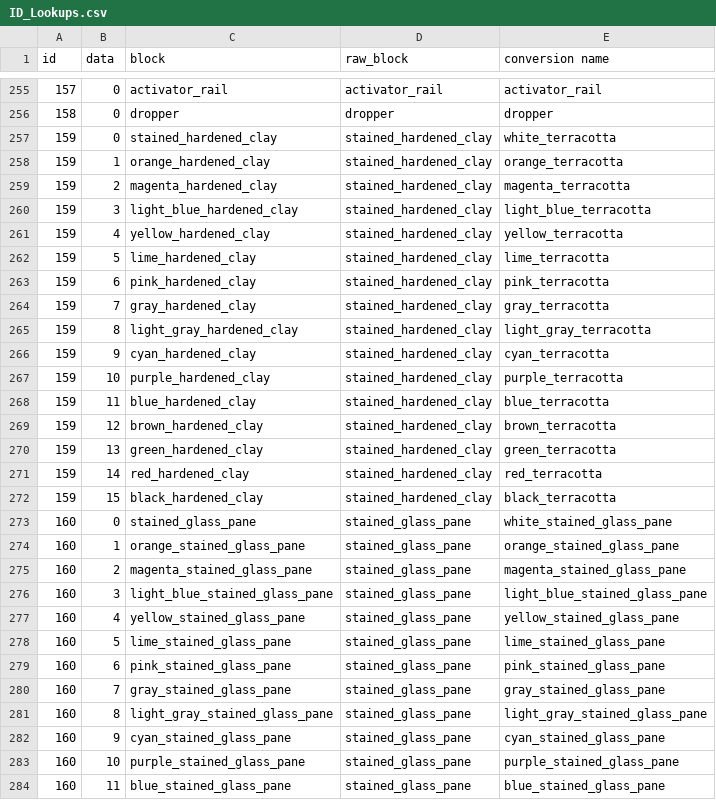
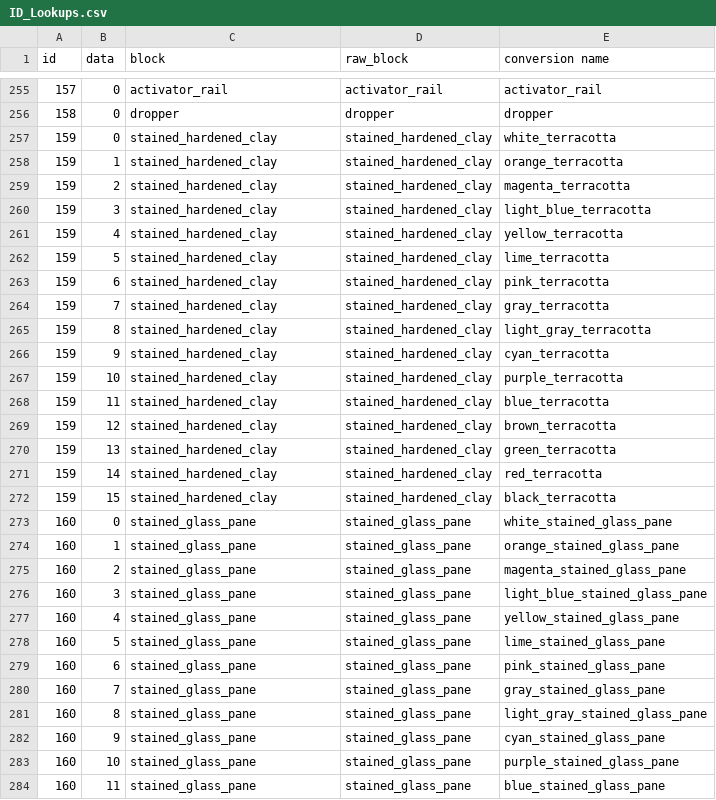
Before and after one commit to 10chrisrulz/minecraft-1.12-to-1.20.4-command-converter, a CSV file: ID_Lookups.csv, drawn as a sheet; only a part is shown, gaps mark what is left out; the diff covers the shown part only.

Commit message:
Added more logic for nbt conversions and added support for custom comands of project, script, and clock

```diff
--- a/ID_Lookups.csv
+++ b/ID_Lookups.csv
@@ -257,28 +257,28 @@ id,data,block,raw_block,conversion name
 159,0,stained_hardened_clay,stained_hardened_clay,white_terracotta
-159,1,orange_hardened_clay,stained_hardened_clay,orange_terracotta
-159,2,magenta_hardened_clay,stained_hardened_clay,magenta_terracotta
-159,3,light_blue_hardened_clay,stained_hardened_clay,light_blue_terracotta
-159,4,yellow_hardened_clay,stained_hardened_clay,yellow_terracotta
-159,5,lime_hardened_clay,stained_hardened_clay,lime_terracotta
-159,6,pink_hardened_clay,stained_hardened_clay,pink_terracotta
-159,7,gray_hardened_clay,stained_hardened_clay,gray_terracotta
-159,8,light_gray_hardened_clay,stained_hardened_clay,light_gray_terracotta
-159,9,cyan_hardened_clay,stained_hardened_clay,cyan_terracotta
-159,10,purple_hardened_clay,stained_hardened_clay,purple_terracotta
-159,11,blue_hardened_clay,stained_hardened_clay,blue_terracotta
-159,12,brown_hardened_clay,stained_hardened_clay,brown_terracotta
-159,13,green_hardened_clay,stained_hardened_clay,green_terracotta
-159,14,red_hardened_clay,stained_hardened_clay,red_terracotta
-159,15,black_hardened_clay,stained_hardened_clay,black_terracotta
+159,1,stained_hardened_clay,stained_hardened_clay,orange_terracotta
+159,2,stained_hardened_clay,stained_hardened_clay,magenta_terracotta
+159,3,stained_hardened_clay,stained_hardened_clay,light_blue_terracotta
+159,4,stained_hardened_clay,stained_hardened_clay,yellow_terracotta
+159,5,stained_hardened_clay,stained_hardened_clay,lime_terracotta
+159,6,stained_hardened_clay,stained_hardened_clay,pink_terracotta
+159,7,stained_hardened_clay,stained_hardened_clay,gray_terracotta
+159,8,stained_hardened_clay,stained_hardened_clay,light_gray_terracotta
+159,9,stained_hardened_clay,stained_hardened_clay,cyan_terracotta
+159,10,stained_hardened_clay,stained_hardened_clay,purple_terracotta
+159,11,stained_hardened_clay,stained_hardened_clay,blue_terracotta
+159,12,stained_hardened_clay,stained_hardened_clay,brown_terracotta
+159,13,stained_hardened_clay,stained_hardened_clay,green_terracotta
+159,14,stained_hardened_clay,stained_hardened_clay,red_terracotta
+159,15,stained_hardened_clay,stained_hardened_clay,black_terracotta
 160,0,stained_glass_pane,stained_glass_pane,white_stained_glass_pane
-160,1,orange_stained_glass_pane,stained_glass_pane,orange_stained_glass_pane
-160,2,magenta_stained_glass_pane,stained_glass_pane,magenta_stained_glass_pane
-160,3,light_blue_stained_glass_pane,stained_glass_pane,light_blue_stained_glass_pane
-160,4,yellow_stained_glass_pane,stained_glass_pane,yellow_stained_glass_pane
-160,5,lime_stained_glass_pane,stained_glass_pane,lime_stained_glass_pane
-160,6,pink_stained_glass_pane,stained_glass_pane,pink_stained_glass_pane
-160,7,gray_stained_glass_pane,stained_glass_pane,gray_stained_glass_pane
-160,8,light_gray_stained_glass_pane,stained_glass_pane,light_gray_stained_glass_pane
-160,9,cyan_stained_glass_pane,stained_glass_pane,cyan_stained_glass_pane
-160,10,purple_stained_glass_pane,stained_glass_pane,purple_stained_glass_pane
-160,11,blue_stained_glass_pane,stained_glass_pane,blue_stained_glass_pane
+160,1,stained_glass_pane,stained_glass_pane,orange_stained_glass_pane
+160,2,stained_glass_pane,stained_glass_pane,magenta_stained_glass_pane
+160,3,stained_glass_pane,stained_glass_pane,light_blue_stained_glass_pane
+160,4,stained_glass_pane,stained_glass_pane,yellow_stained_glass_pane
+160,5,stained_glass_pane,stained_glass_pane,lime_stained_glass_pane
+160,6,stained_glass_pane,stained_glass_pane,pink_stained_glass_pane
+160,7,stained_glass_pane,stained_glass_pane,gray_stained_glass_pane
+160,8,stained_glass_pane,stained_glass_pane,light_gray_stained_glass_pane
+160,9,stained_glass_pane,stained_glass_pane,cyan_stained_glass_pane
+160,10,stained_glass_pane,stained_glass_pane,purple_stained_glass_pane
+160,11,stained_glass_pane,stained_glass_pane,blue_stained_glass_pane
```
Also changed, not shown: 4 edited cells elsewhere in this file, particle_conversion.csv, 2 other files.
